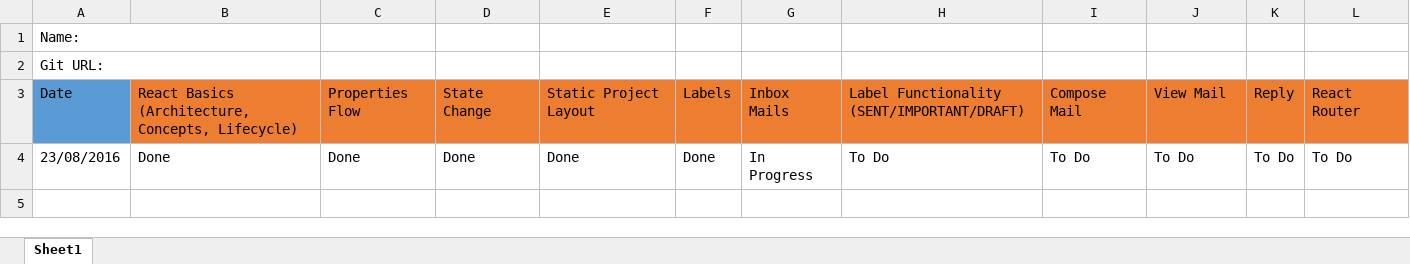
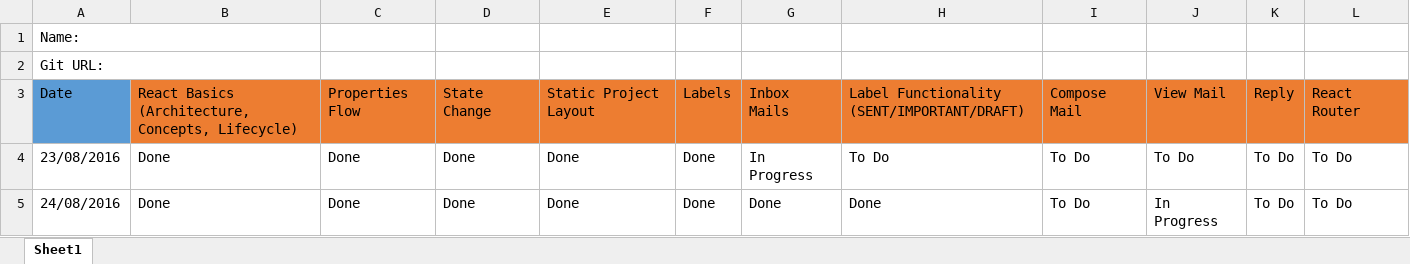
Before and after one commit to pooja0503/GmailAPI, an Excel workbook: Wave 5_React_Tracker_(Pooja_Pandeya).xlsx, sheet Sheet1, drawn as a sheet; values as stored, in another font and other column widths than the file's, no borders; the diff names each change by its address in the sheet, - before the commit and + after, or states it on an @@ line.

```diff
--- a/Wave 5_React_Tracker_(Pooja_Pandeya).xlsx (sheet Sheet1)
+++ b/Wave 5_React_Tracker_(Pooja_Pandeya).xlsx (sheet Sheet1)
+row 5: 24/08/2016 | Done | Done | Done | Done | Done | Done | Done | To Do | In Progress | To Do | To Do
```
Also changed, not shown: 7 other files.
